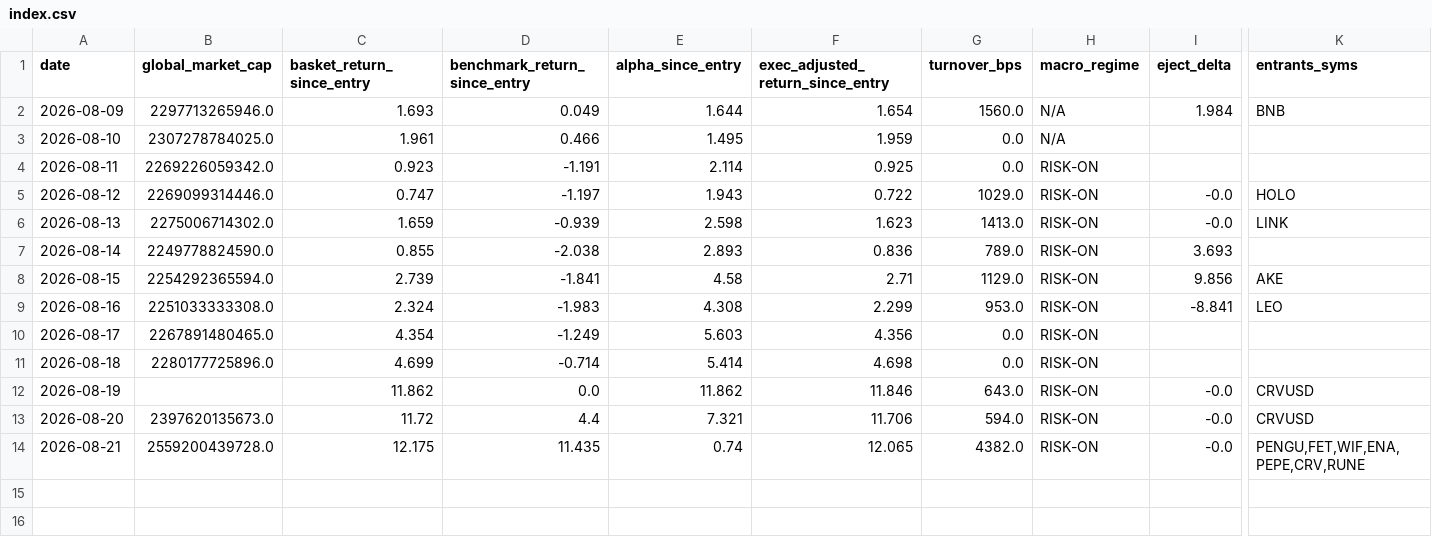
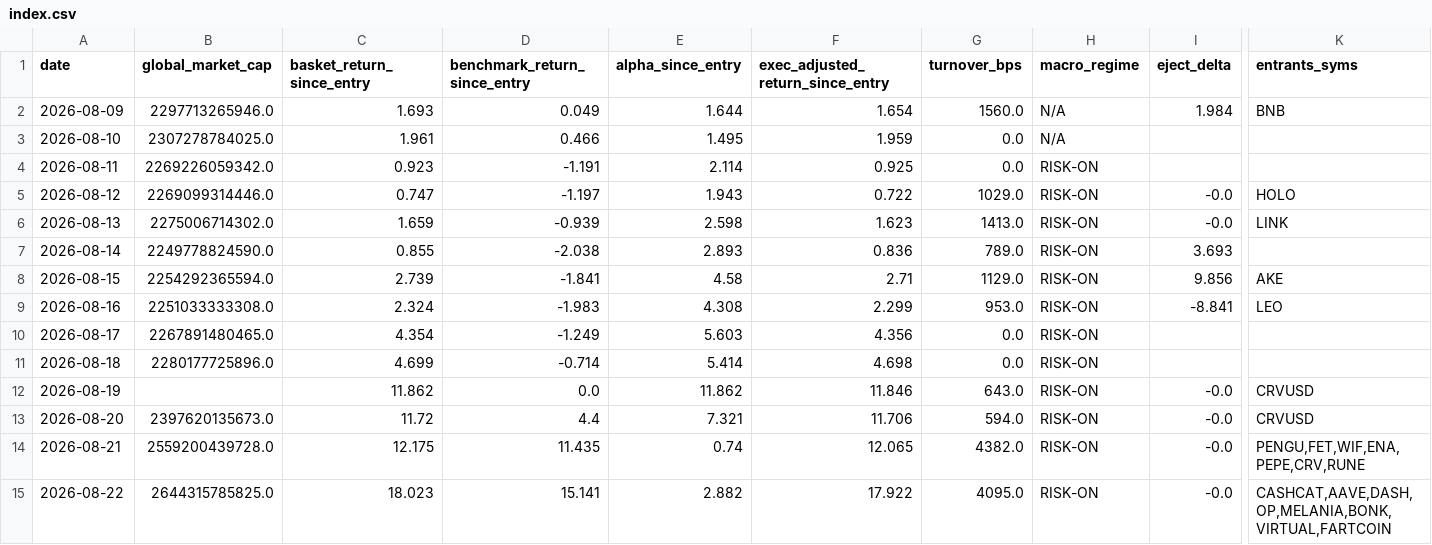
Before and after one commit to alecmessino/crypto-conviction-monitor, a CSV file: ledger/index.csv, drawn as a sheet; only a part is shown, gaps mark what is left out; rows hold the shown columns only; the diff names each change by its address in the sheet, - before the commit and + after, or states it on an @@ line.

```diff
--- a/ledger/index.csv
+++ b/ledger/index.csv
+row 15: 2026-08-22 | 2644315785825.0 | 18.023 | 15.141 | 2.882 | 17.922 | 4095.0 | RISK-ON | -0.0 | CASHCAT,AAVE,DASH,OP,MELANIA,BONK,VIRTUAL,FARTCOIN
```
Also changed, not shown: ledger/dex.csv, ledger/macro.csv, 10 other files.
